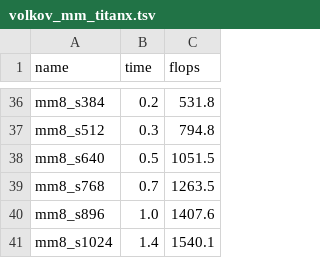
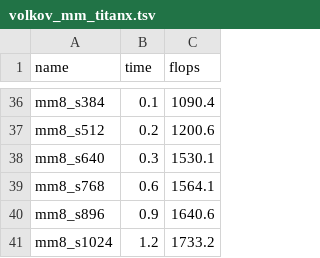
Before and after one commit to hughperkins/gpu-experiments, a TSV file: results/volkov_mm_titanx.tsv, drawn as a sheet; only a part is shown, gaps mark what is left out; the diff covers the shown part only; the diff names each change by its address in the sheet, - before the commit and + after, or states it on an @@ line.

```diff
--- a/results/volkov_mm_titanx.tsv
+++ b/results/volkov_mm_titanx.tsv
-B36 (time): 0.2
+B36 (time): 0.1
-C36 (flops): 531.8
+C36 (flops): 1090.4
-B37 (time): 0.3
+B37 (time): 0.2
-C37 (flops): 794.8
+C37 (flops): 1200.6
-B38 (time): 0.5
+B38 (time): 0.3
-C38 (flops): 1051.5
+C38 (flops): 1530.1
-B39 (time): 0.7
+B39 (time): 0.6
-C39 (flops): 1263.5
+C39 (flops): 1564.1
-B40 (time): 1.0
+B40 (time): 0.9
-C40 (flops): 1407.6
+C40 (flops): 1640.6
-B41 (time): 1.4
+B41 (time): 1.2
-C41 (flops): 1540.1
+C41 (flops): 1733.2
```
Also changed, not shown: 68 edited cells elsewhere in this file, results/volkov_mm_batched_titanx.tsv, 2 other files.
